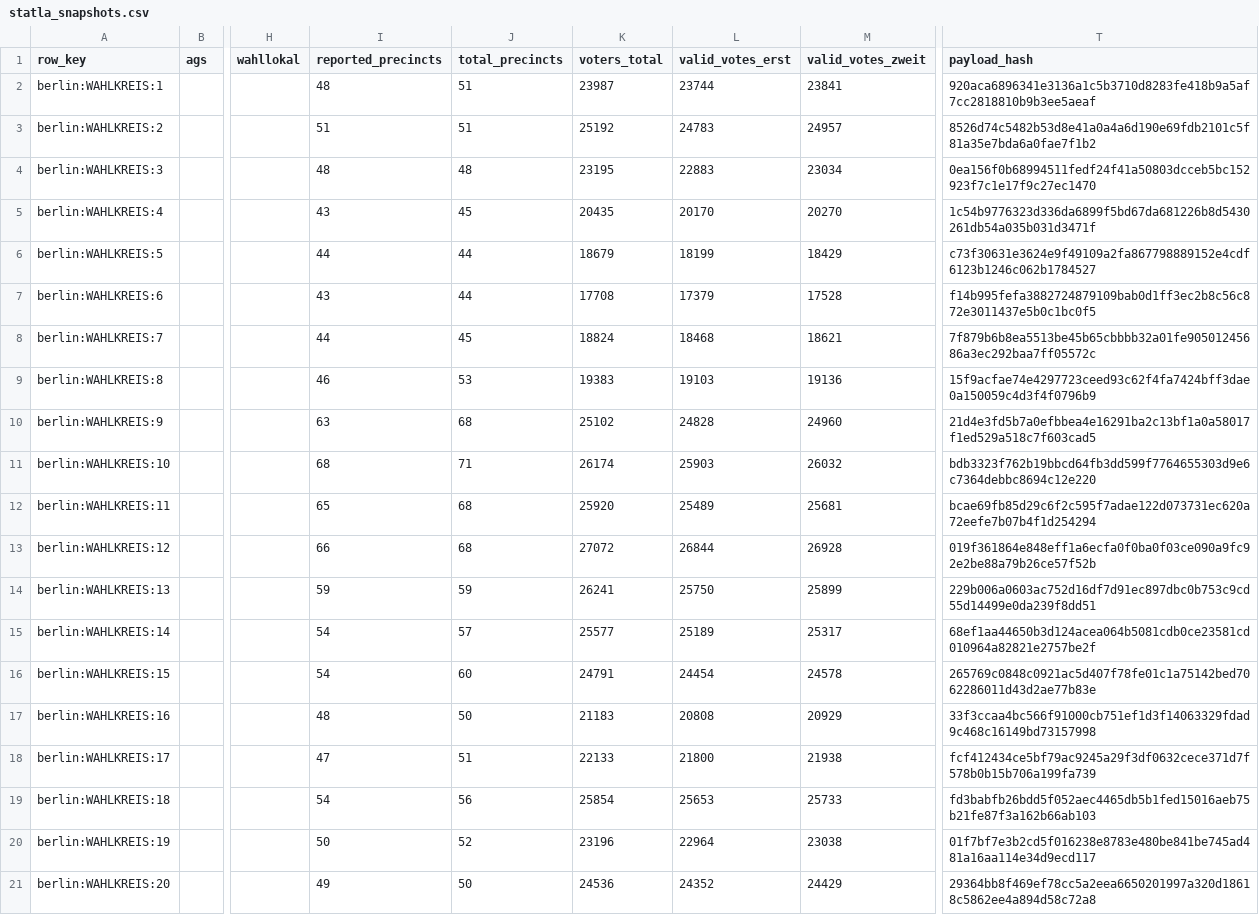
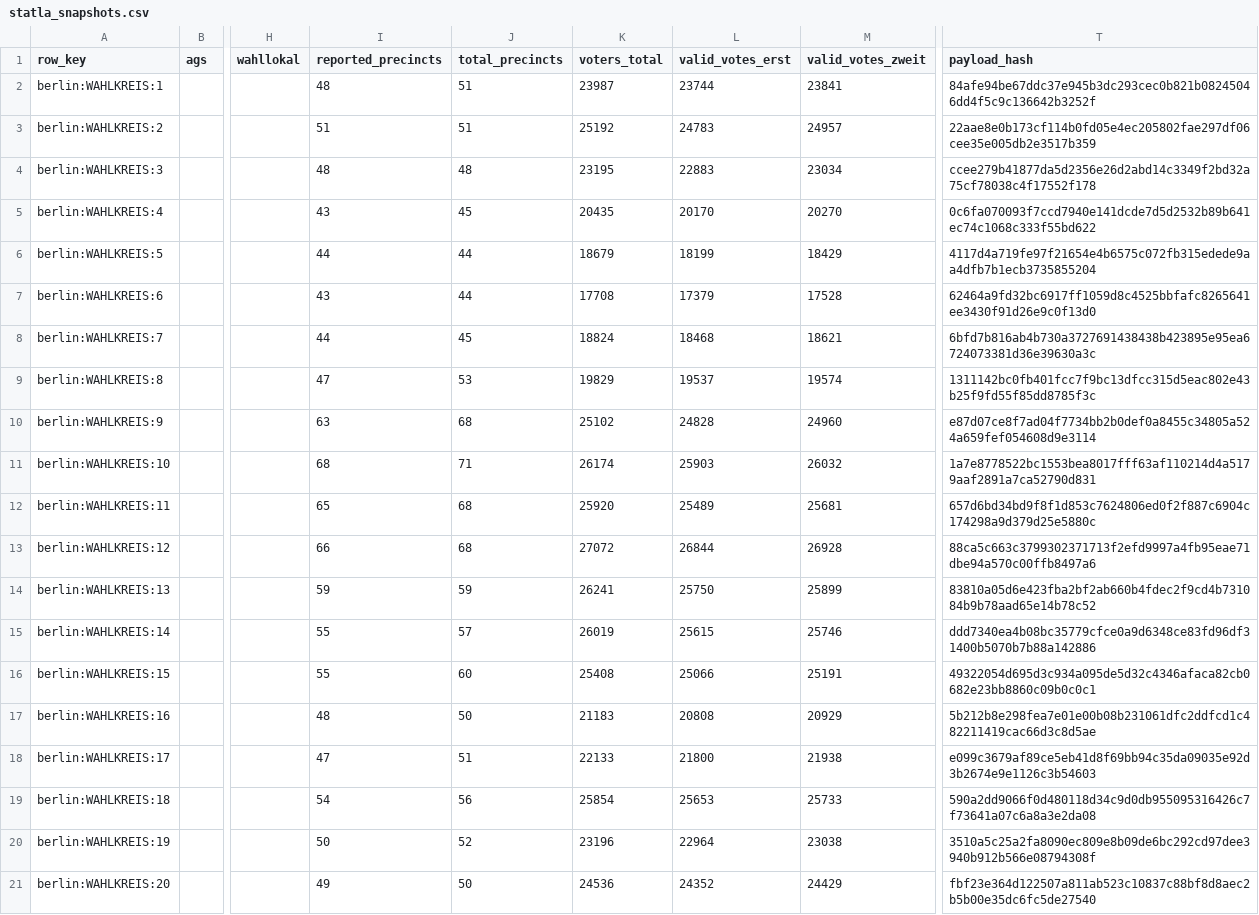
Before and after one commit to volzinnovation/wahl-monitor.de, a CSV file: data/2026-be/latest/statla_snapshots.csv, drawn as a sheet; only a part is shown, gaps mark what is left out; the diff covers the shown part only; the diff names each change by its address in the sheet, - before the commit and + after, or states it on an @@ line.

```diff
--- a/data/2026-be/latest/statla_snapshots.csv
+++ b/data/2026-be/latest/statla_snapshots.csv
-T2 (payload_hash): 920aca6896341e3136a1c5b3710d8283fe418b9a5af7cc2818810b9b3ee5aeaf
+T2 (payload_hash): 84afe94be67ddc37e945b3dc293cec0b821b08245046dd4f5c9c136642b3252f
-T3 (payload_hash): 8526d74c5482b53d8e41a0a4a6d190e69fdb2101c5f81a35e7bda6a0fae7f1b2
+T3 (payload_hash): 22aae8e0b173cf114b0fd05e4ec205802fae297df06cee35e005db2e3517b359
-T4 (payload_hash): 0ea156f0b68994511fedf24f41a50803dcceb5bc152923f7c1e17f9c27ec1470
+T4 (payload_hash): ccee279b41877da5d2356e26d2abd14c3349f2bd32a75cf78038c4f17552f178
-T5 (payload_hash): 1c54b9776323d336da6899f5bd67da681226b8d5430261db54a035b031d3471f
+T5 (payload_hash): 0c6fa070093f7ccd7940e141dcde7d5d2532b89b641ec74c1068c333f55bd622
-T6 (payload_hash): c73f30631e3624e9f49109a2fa867798889152e4cdf6123b1246c062b1784527
+T6 (payload_hash): 4117d4a719fe97f21654e4b6575c072fb315edede9aa4dfb7b1ecb3735855204
-T7 (payload_hash): f14b995fefa3882724879109bab0d1ff3ec2b8c56c872e3011437e5b0c1bc0f5
+T7 (payload_hash): 62464a9fd32bc6917ff1059d8c4525bbfafc8265641ee3430f91d26e9c0f13d0
-T8 (payload_hash): 7f879b6b8ea5513be45b65cbbbb32a01fe90501245686a3ec292baa7ff05572c
+T8 (payload_hash): 6bfd7b816ab4b730a3727691438438b423895e95ea6724073381d36e39630a3c
-I9 (reported_precincts): 46
+I9 (reported_precincts): 47
-K9 (voters_total): 19383
+K9 (voters_total): 19829
-L9 (valid_votes_erst): 19103
+L9 (valid_votes_erst): 19537
-M9 (valid_votes_zweit): 19136
+M9 (valid_votes_zweit): 19574
-T9 (payload_hash): 15f9acfae74e4297723ceed93c62f4fa7424bff3dae0a150059c4d3f4f0796b9
+T9 (payload_hash): 1311142bc0fb401fcc7f9bc13dfcc315d5eac802e43b25f9fd55f85dd8785f3c
-T10 (payload_hash): 21d4e3fd5b7a0efbbea4e16291ba2c13bf1a0a58017f1ed529a518c7f603cad5
+T10 (payload_hash): e87d07ce8f7ad04f7734bb2b0def0a8455c34805a524a659fef054608d9e3114
-T11 (payload_hash): bdb3323f762b19bbcd64fb3dd599f7764655303d9e6c7364debbc8694c12e220
+T11 (payload_hash): 1a7e8778522bc1553bea8017fff63af110214d4a5179aaf2891a7ca52790d831
-T12 (payload_hash): bcae69fb85d29c6f2c595f7adae122d073731ec620a72eefe7b07b4f1d254294
+T12 (payload_hash): 657d6bd34bd9f8f1d853c7624806ed0f2f887c6904c174298a9d379d25e5880c
-T13 (payload_hash): 019f361864e848eff1a6ecfa0f0ba0f03ce090a9fc92e2be88a79b26ce57f52b
+T13 (payload_hash): 88ca5c663c3799302371713f2efd9997a4fb95eae71dbe94a570c00ffb8497a6
-T14 (payload_hash): 229b006a0603ac752d16df7d91ec897dbc0b753c9cd55d14499e0da239f8dd51
+T14 (payload_hash): 83810a05d6e423fba2bf2ab660b4fdec2f9cd4b731084b9b78aad65e14b78c52
-I15:I16 (reported_precincts): 54
+I15:I16 (reported_precincts): 55
-K15 (voters_total): 25577
+K15 (voters_total): 26019
-L15 (valid_votes_erst): 25189
+L15 (valid_votes_erst): 25615
-M15 (valid_votes_zweit): 25317
+M15 (valid_votes_zweit): 25746
-T15 (payload_hash): 68ef1aa44650b3d124acea064b5081cdb0ce23581cd010964a82821e2757be2f
+T15 (payload_hash): ddd7340ea4b08bc35779cfce0a9d6348ce83fd96df31400b5070b7b88a142886
-K16 (voters_total): 24791
+K16 (voters_total): 25408
-L16 (valid_votes_erst): 24454
+L16 (valid_votes_erst): 25066
-M16 (valid_votes_zweit): 24578
+M16 (valid_votes_zweit): 25191
-T16 (payload_hash): 265769c0848c0921ac5d407f78fe01c1a75142bed7062286011d43d2ae77b83e
+T16 (payload_hash): 49322054d695d3c934a095de5d32c4346afaca82cb0682e23bb8860c09b0c0c1
-T17 (payload_hash): 33f3ccaa4bc566f91000cb751ef1d3f14063329fdad9c468c16149bd73157998
+T17 (payload_hash): 5b212b8e298fea7e01e00b08b231061dfc2ddfcd1c482211419cac66d3c8d5ae
-T18 (payload_hash): fcf412434ce5bf79ac9245a29f3df0632cece371d7f578b0b15b706a199fa739
+T18 (payload_hash): e099c3679af89ce5eb41d8f69bb94c35da09035e92d3b2674e9e1126c3b54603
-T19 (payload_hash): fd3babfb26bdd5f052aec4465db5b1fed15016aeb75b21fe87f3a162b66ab103
+T19 (payload_hash): 590a2dd9066f0d480118d34c9d0db955095316426c7f73641a07c6a8a3e2da08
-T20 (payload_hash): 01f7bf7e3b2cd5f016238e8783e480be841be745ad481a16aa114e34d9ecd117
+T20 (payload_hash): 3510a5c25a2fa8090ec809e8b09de6bc292cd97dee3940b912b566e08794308f
-T21 (payload_hash): 29364bb8f469ef78cc5a2eea6650201997a320d18618c5862ee4a894d58c72a8
+T21 (payload_hash): fbf23e364d122507a811ab523c10837c88bf8d8aec2b5b00e35dc6fc5de27540
```
Also changed, not shown: 111 edited cells elsewhere in this file, data/2026-be/latest/official-results-source.csv, data/2026-be/latest/statla_party_results.csv, 9 other files.
